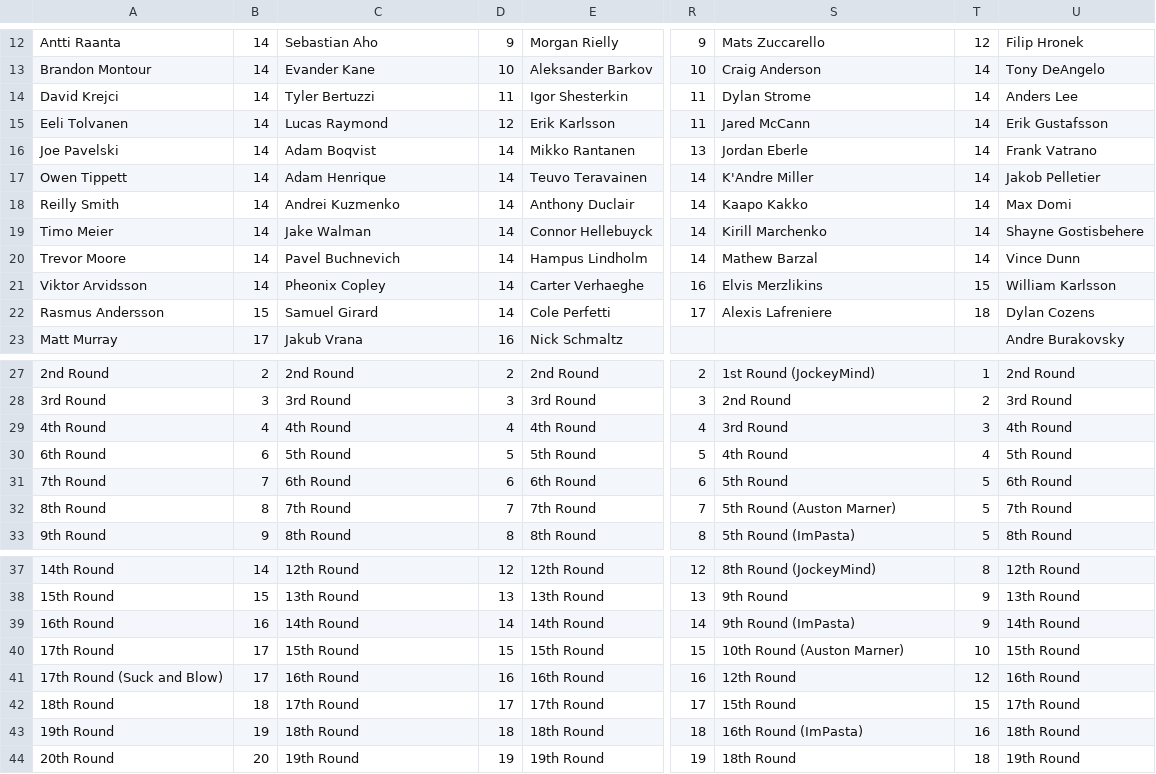
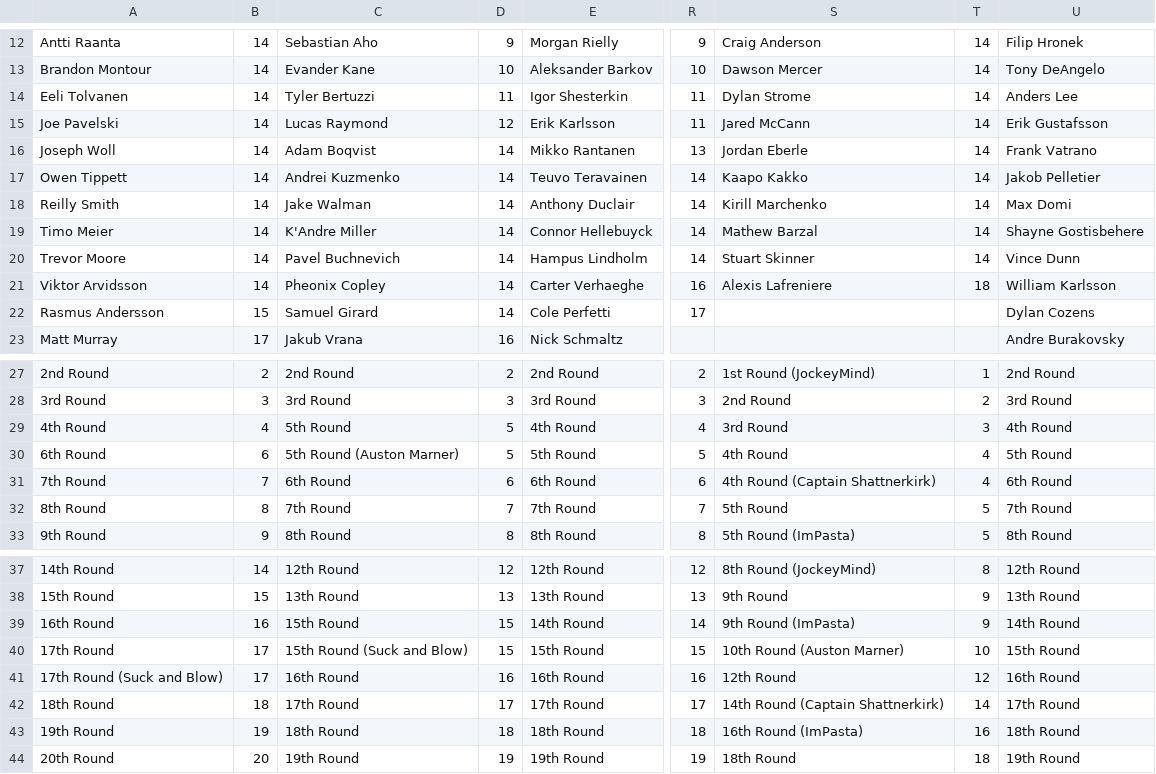
Before and after one commit to hkyplyr/keeper-league, a CSV file: docs/keeper-costs.csv, drawn as a sheet; only a part is shown, gaps mark what is left out; the diff covers the shown part only; the diff names each change by its address in the sheet, - before the commit and + after, or states it on an @@ line.

```diff
--- a/docs/keeper-costs.csv
+++ b/docs/keeper-costs.csv
-S12: Mats Zuccarello
+S12: Craig Anderson
-T12: 12
+T12: 14
-S13: Craig Anderson
+S13: Dawson Mercer
-A14: David Krejci
+A14: Eeli Tolvanen
-A15: Eeli Tolvanen
+A15: Joe Pavelski
-A16: Joe Pavelski
+A16: Joseph Woll
-C17: Adam Henrique
+C17: Andrei Kuzmenko
-S17: K'Andre Miller
+S17: Kaapo Kakko
-C18: Andrei Kuzmenko
+C18: Jake Walman
-S18: Kaapo Kakko
+S18: Kirill Marchenko
-C19: Jake Walman
+C19: K'Andre Miller
-S19: Kirill Marchenko
+S19: Mathew Barzal
-S20: Mathew Barzal
+S20: Stuart Skinner
-S21: Elvis Merzlikins
+S21: Alexis Lafreniere
-T21: 15
+T21: 18
-S22: Alexis Lafreniere
+S22: (empty)
-T22: 18
+T22: (empty)
-C29: 4th Round
+C29: 5th Round
-D29: 4
+D29: 5
-C30: 5th Round
+C30: 5th Round (Auston Marner)
-S31: 5th Round
+S31: 4th Round (Captain Shattnerkirk)
-T31: 5
+T31: 4
-S32: 5th Round (Auston Marner)
+S32: 5th Round
-C39: 14th Round
+C39: 15th Round
-D39: 14
+D39: 15
-C40: 15th Round
+C40: 15th Round (Suck and Blow)
-S42: 15th Round
+S42: 14th Round (Captain Shattnerkirk)
-T42: 15
+T42: 14
```
Also changed, not shown: 31 edited cells elsewhere in this file.
